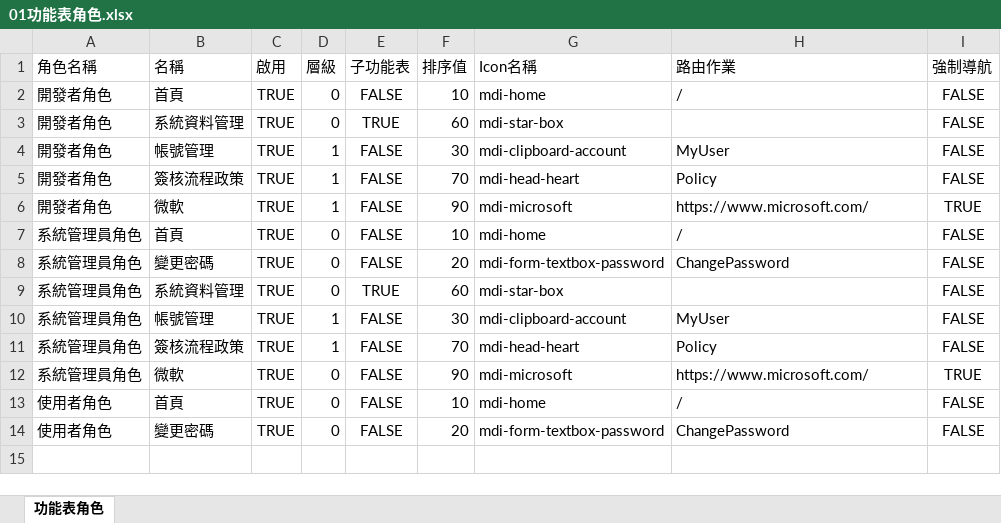
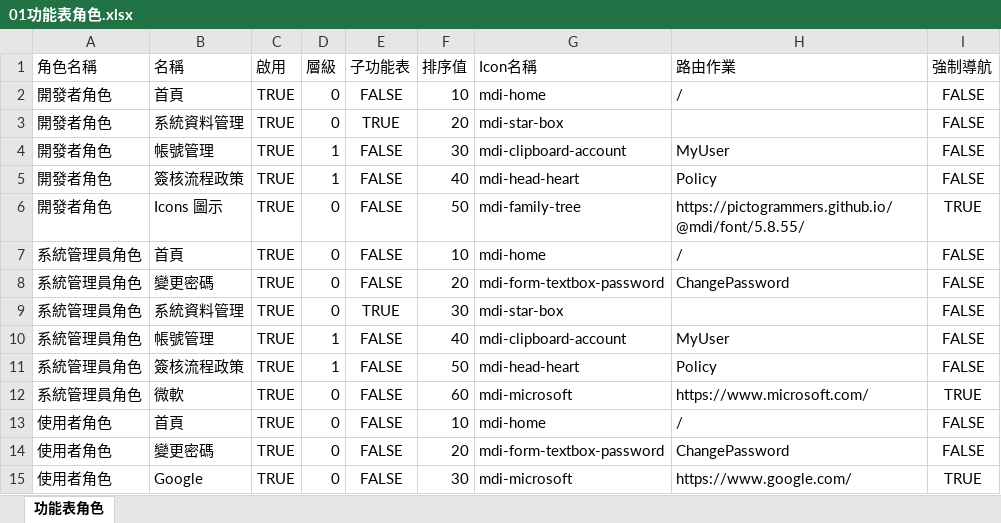
Before and after one commit to vulcanlee/Blazor-Xamarin-Full-Stack-HOL, an Excel workbook: Doc/01功能表角色.xlsx, sheet 功能表角色, drawn as a sheet; values as stored, in another font and other column widths than the file's, no borders; the diff names each change by its address in the sheet, - before the commit and + after, or states it on an @@ line.

```diff
--- a/Doc/01功能表角色.xlsx (sheet 功能表角色)
+++ b/Doc/01功能表角色.xlsx (sheet 功能表角色)
-F3 (排序值): 60
+F3 (排序值): 20
-F5 (排序值): 70
+F5 (排序值): 40
-B6 (名稱): 微軟
+B6 (名稱): Icons 圖示
-D6 (層級): 1
+D6 (層級): 0
-F6 (排序值): 90
+F6 (排序值): 50
-G6 (Icon名稱): mdi-microsoft
+G6 (Icon名稱): mdi-family-tree
-H6 (路由作業): https://www.microsoft.com/
+H6 (路由作業): https://pictogrammers.github.io/@mdi/font/5.8.55/
-F9 (排序值): 60
+F9 (排序值): 30
-F10 (排序值): 30
+F10 (排序值): 40
-F11 (排序值): 70
+F11 (排序值): 50
-F12 (排序值): 90
+F12 (排序值): 60
+row 15: 使用者角色 | Google | TRUE | 0 | FALSE | 30 | mdi-microsoft | https://www.google.com/ | TRUE
```
Also changed, not shown: Doc/02使用者匯入.xlsx, 4 other files.
